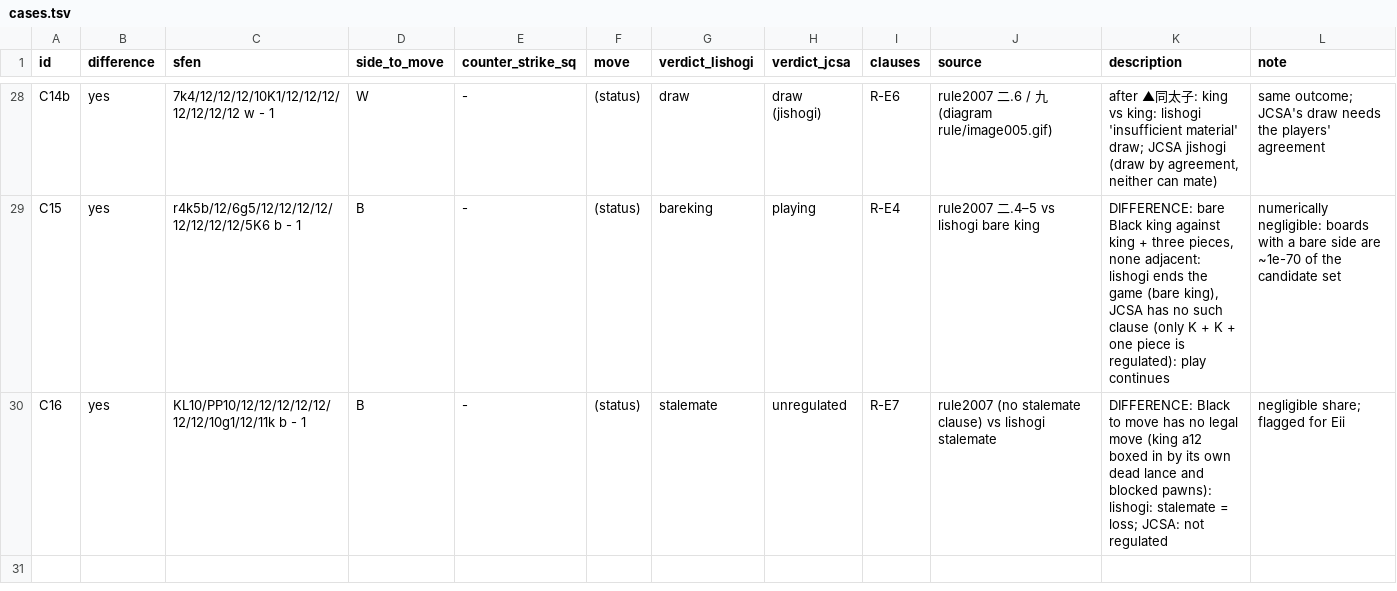
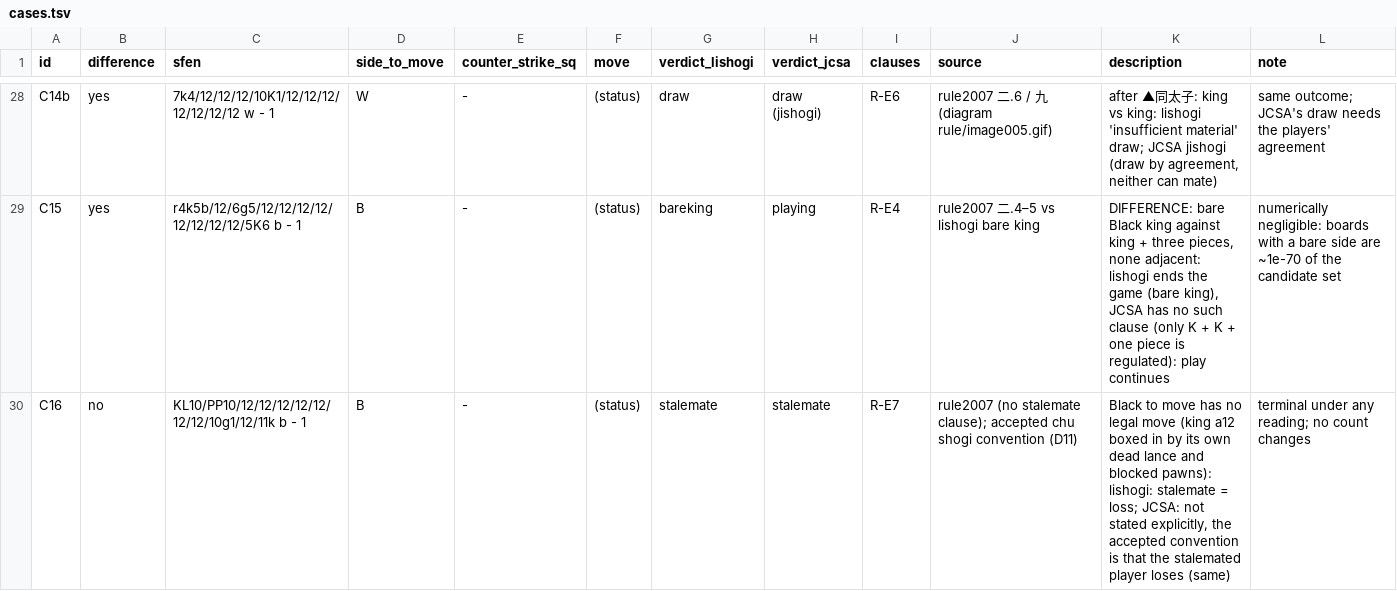
Before and after one commit to jh85/chushogi, a TSV file: docs/jcsa/cases.tsv, drawn as a sheet; only a part is shown, gaps mark what is left out.

Commit message:
JCSA spec stalemate update

```diff
--- a/docs/jcsa/cases.tsv
+++ b/docs/jcsa/cases.tsv
@@ -29,2 +29,2 @@ C14b	yes	7k4/12/12/12/10K1/12/12/12/12/12/12/12 w - 1	W	-	(status)	draw	draw (ji
 C15	yes	r4k5b/12/6g5/12/12/12/12/12/12/12/12/5K6 b - 1	B	-	(status)	bareking	playing	R-E4	rule2007 二.4–5 vs lishogi bare king	DIFFERENCE: bare Black king against king + three pieces, none adjacent: lishogi ends the game (bare king), JCSA has no such clause (only K + K + one piece is regulated): play continues	numerically negligible: boards with a bare side are ~1e-70 of the candidate set
-C16	yes	KL10/PP10/12/12/12/12/12/12/12/10g1/12/11k b - 1	B	-	(status)	stalemate	unregulated	R-E7	rule2007 (no stalemate clause) vs lishogi stalemate	DIFFERENCE: Black to move has no legal move (king a12 boxed in by its own dead lance and blocked pawns): lishogi: stalemate = loss; JCSA: not regulated	negligible share; flagged for Eii
+C16	no	KL10/PP10/12/12/12/12/12/12/12/10g1/12/11k b - 1	B	-	(status)	stalemate	stalemate	R-E7	rule2007 (no stalemate clause); accepted chu shogi convention (D11)	Black to move has no legal move (king a12 boxed in by its own dead lance and blocked pawns): lishogi: stalemate = loss; JCSA: not stated explicitly, the accepted convention is that the stalemated player loses (same)	terminal under any reading; no count changes
```
Also changed, not shown: 3 other files.
